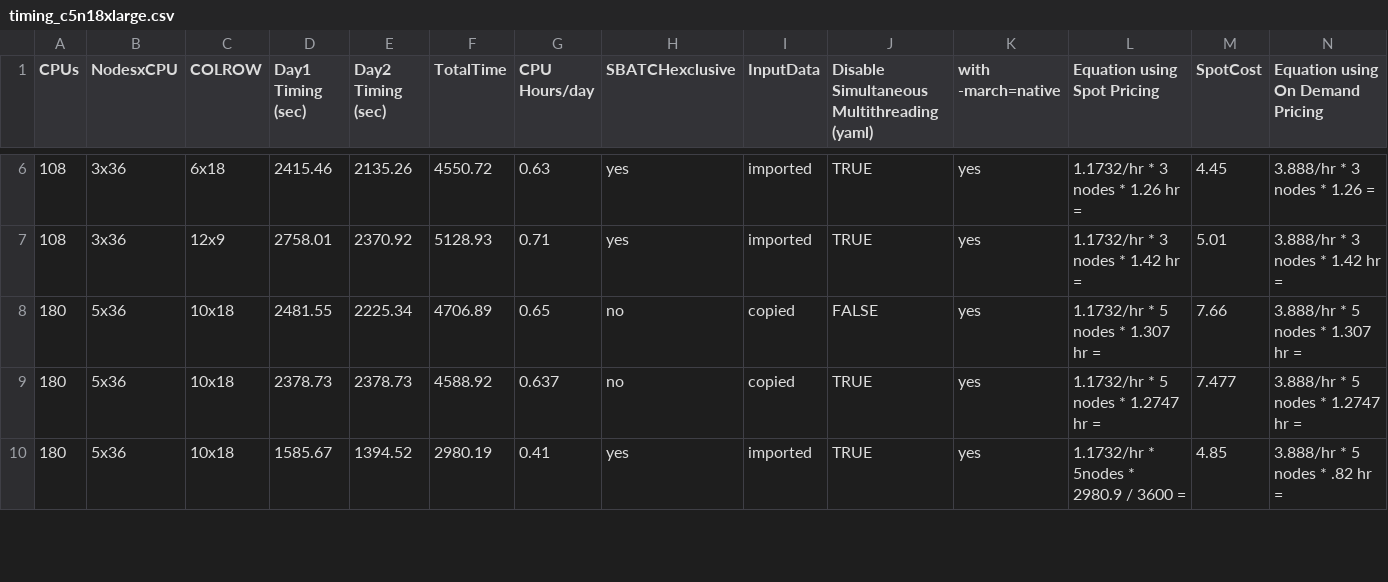
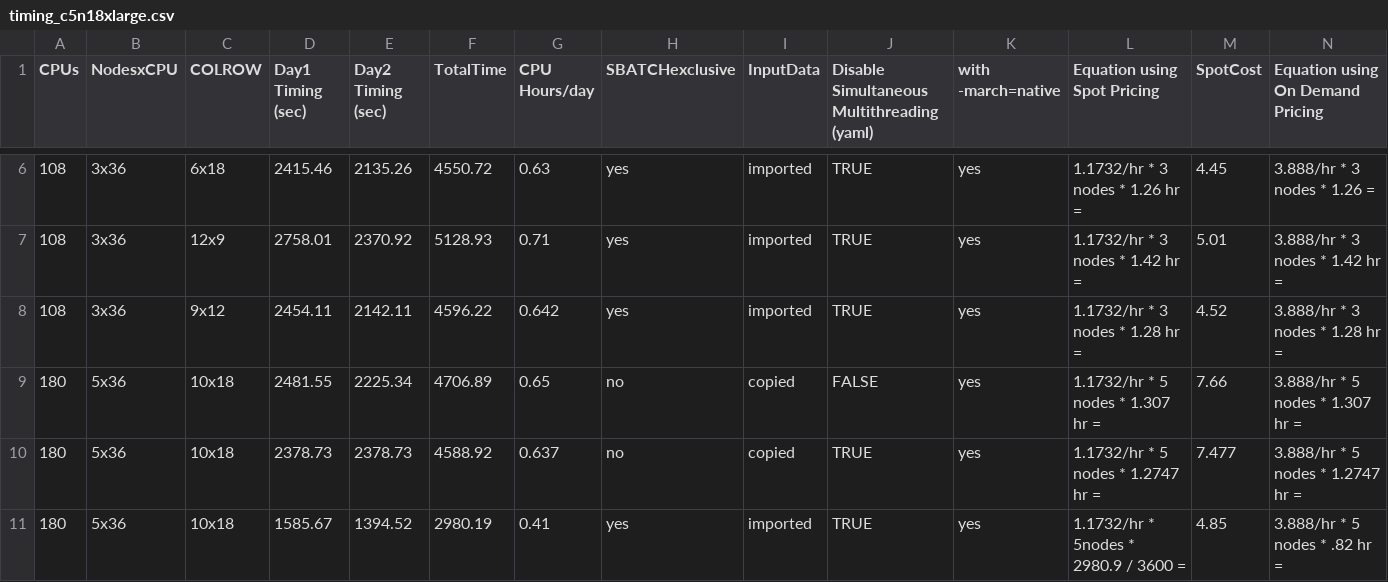
Before and after one commit to CMASCenter/pcluster-cmaq, a CSV file: docs/user_guide_pcluster/qa/timing_c5n18xlarge.csv, drawn as a sheet; only a part is shown, gaps mark what is left out; rows hold the shown columns only; the diff names each change by its address in the sheet, - before the commit and + after, or states it on an @@ line.

```diff
--- a/docs/user_guide_pcluster/qa/timing_c5n18xlarge.csv
+++ b/docs/user_guide_pcluster/qa/timing_c5n18xlarge.csv
+row 8: 108 | 3x36 | 9x12 | 2454.11 | 2142.11 | 4596.22 | 0.642 | yes | imported | TRUE | yes | 1.1732/hr * 3 nodes * 1.28 hr = | 4.52 | 3.888/hr * 3 nodes * 1.28 hr =
```
Also changed, not shown: 1 other file.
